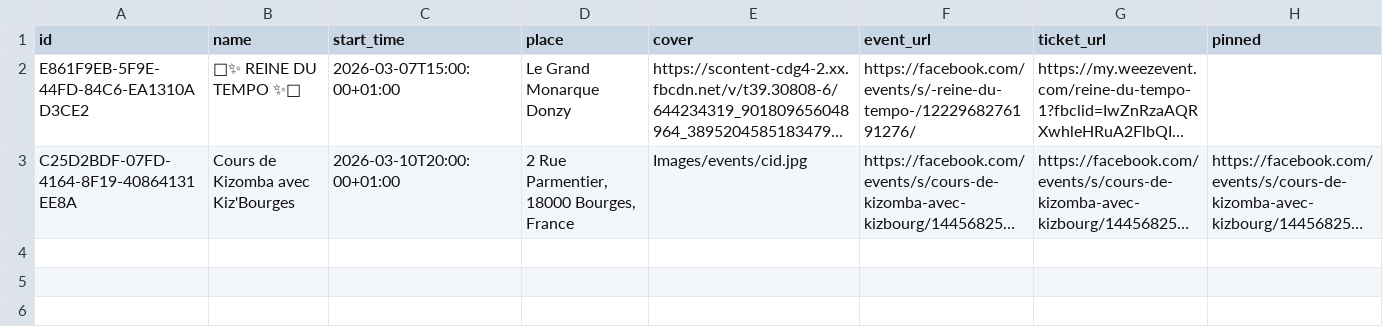
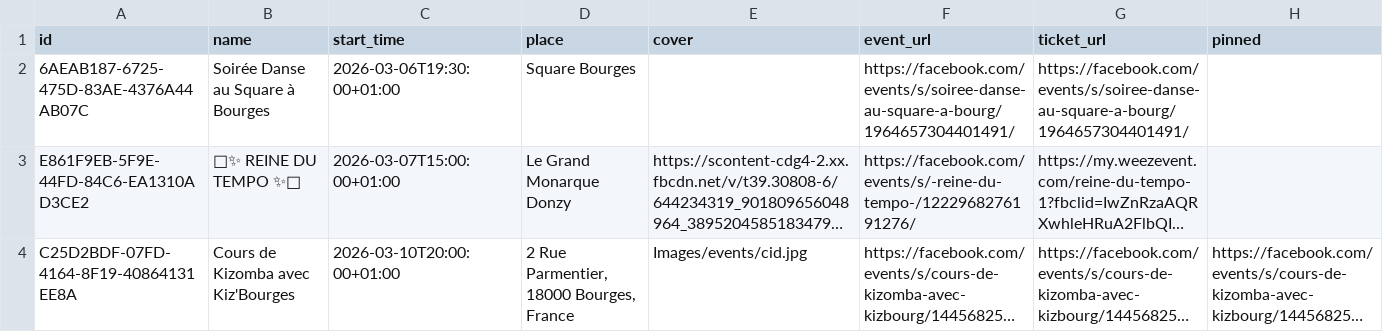
Before and after one commit to Kivo0/Kizbourges, a CSV file: kizbourges_events_template1.csv, drawn as a sheet; long unchanged cells end in …; the diff names each change by its address in the sheet, - before the commit and + after, or states it on an @@ line.

```diff
--- a/kizbourges_events_template1.csv
+++ b/kizbourges_events_template1.csv
+row 2: 6AEAB187-6725-475D-83AE-4376A44AB07C | Soirée Danse au Square à Bourges | 2026-03-06T19:30:00+01:00 | Square Bourges |  | https://facebook.com/events/s/soiree-danse-au-square-a-bourg/1964657304401491/ | https://facebook.com/events/s/soiree-danse-au-square-a-bourg/1964657304401491/
```
